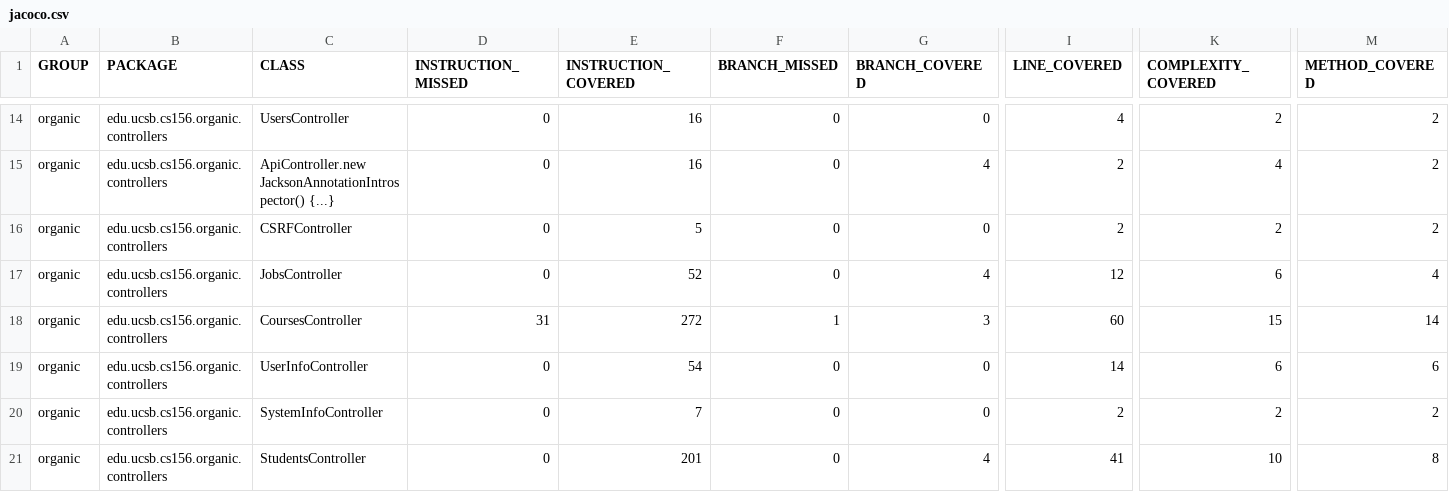
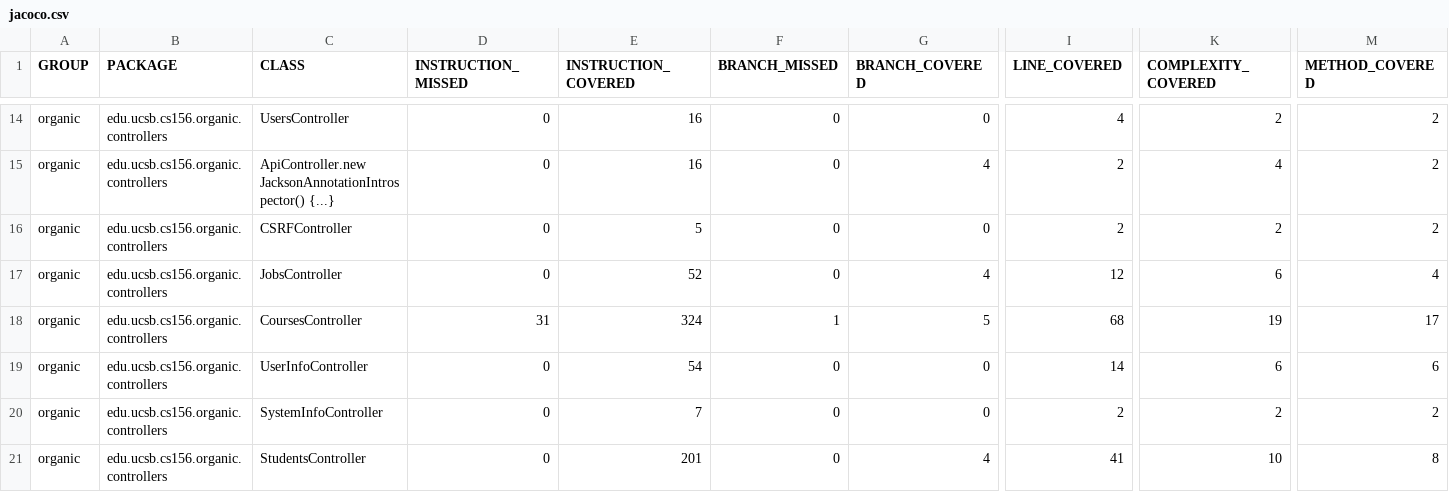
Before and after one commit to ucsb-cs156-f23/proj-organic-f23-6pm-1, a CSV file: prs/45/jacoco/jacoco.csv, drawn as a sheet; only a part is shown, gaps mark what is left out; the diff names each change by its address in the sheet, - before the commit and + after, or states it on an @@ line.

```diff
--- a/prs/45/jacoco/jacoco.csv
+++ b/prs/45/jacoco/jacoco.csv
-E18 (INSTRUCTION_COVERED): 272
+E18 (INSTRUCTION_COVERED): 324
-G18 (BRANCH_COVERED): 3
+G18 (BRANCH_COVERED): 5
-I18 (LINE_COVERED): 60
+I18 (LINE_COVERED): 68
-K18 (COMPLEXITY_COVERED): 15
+K18 (COMPLEXITY_COVERED): 19
-M18 (METHOD_COVERED): 14
+M18 (METHOD_COVERED): 17
```
Also changed, not shown: 7 other files.
